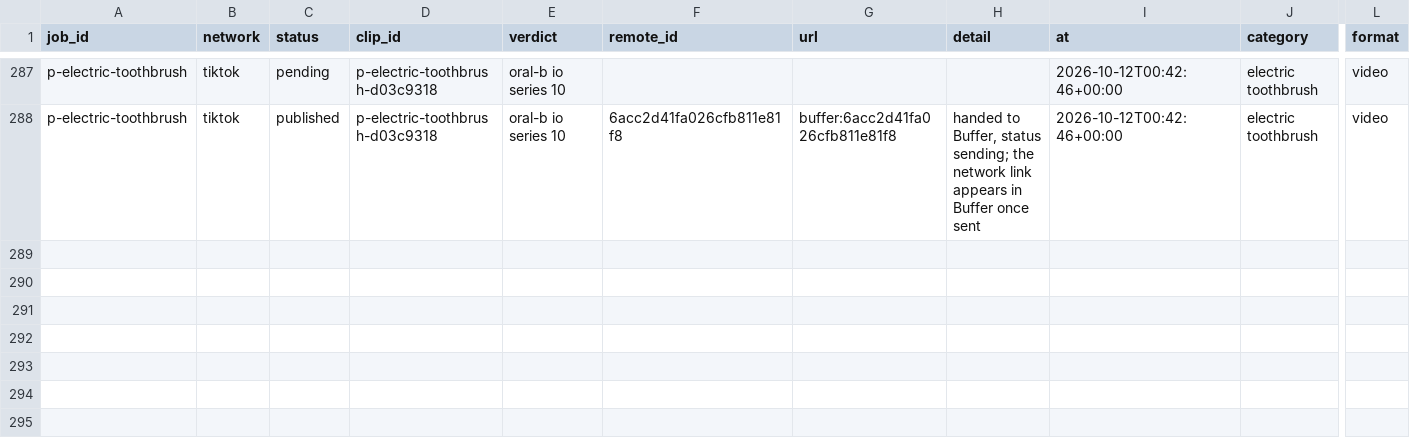
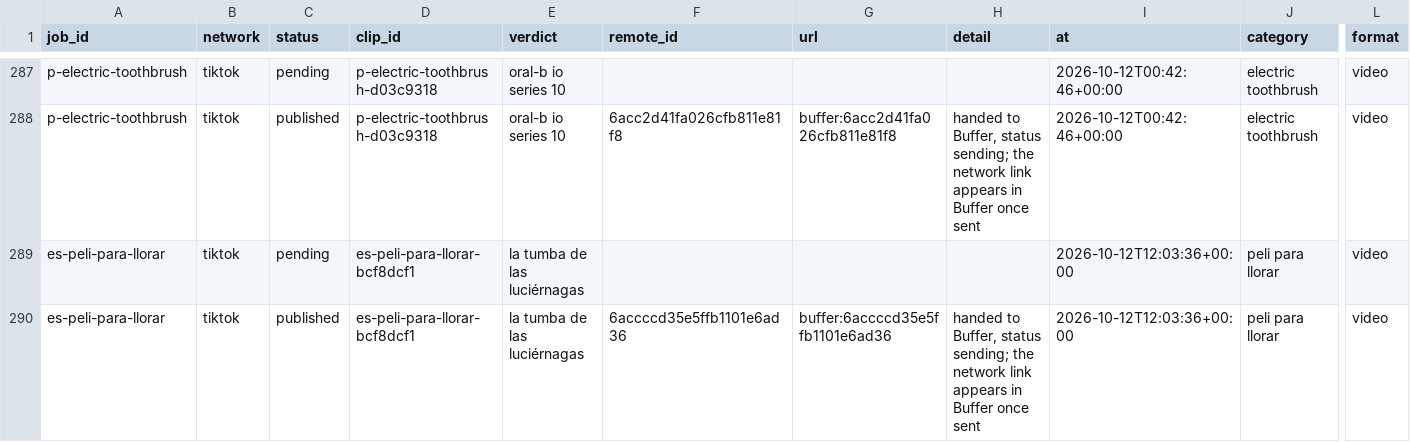
Before and after one commit to everfields/antisearch-automation, a CSV file: posts.csv, drawn as a sheet; only a part is shown, gaps mark what is left out; rows hold the shown columns only; the diff names each change by its address in the sheet, - before the commit and + after, or states it on an @@ line.

```diff
--- a/posts.csv
+++ b/posts.csv
+row 289: es-peli-para-llorar | tiktok | pending | es-peli-para-llorar-bcf8dcf1 | la tumba de las luciérnagas |  |  |  | 2026-10-12T12:03:36+00:00 | peli para llorar | video
+row 290: es-peli-para-llorar | tiktok | published | es-peli-para-llorar-bcf8dcf1 | la tumba de las luciérnagas | 6accccd35e5ffb1101e6ad36 | buffer:6accccd35e5ffb1101e6ad36 | handed to Buffer, status sending; the network link appears in Buffer once sent | 2026-10-12T12:03:36+00:00 | peli para llorar | video
```
Also changed, not shown: verdicts.csv, 1 other file.
